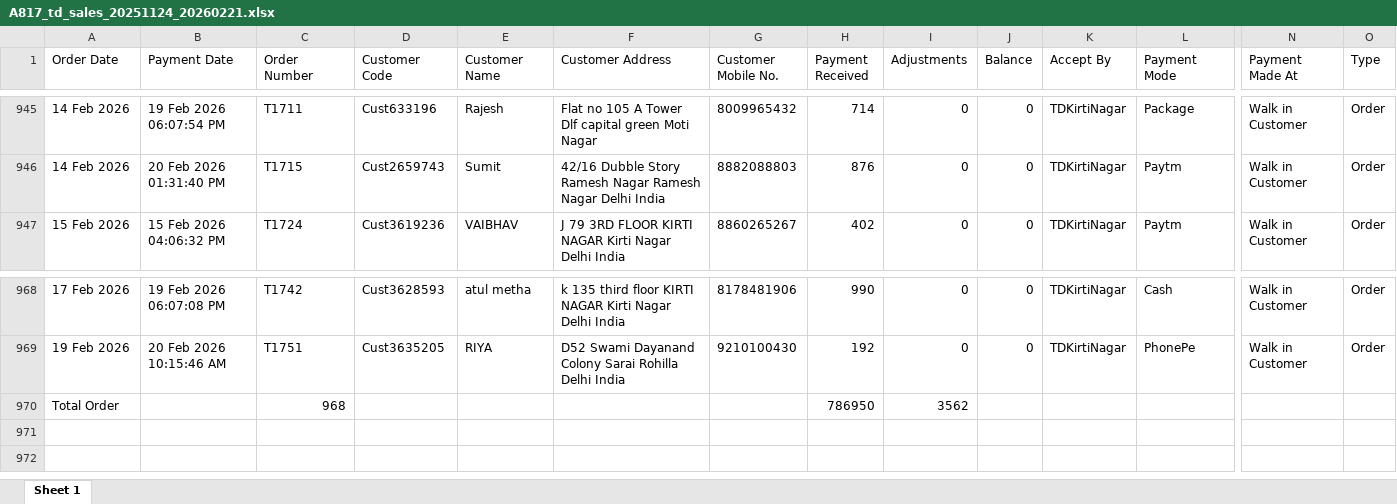
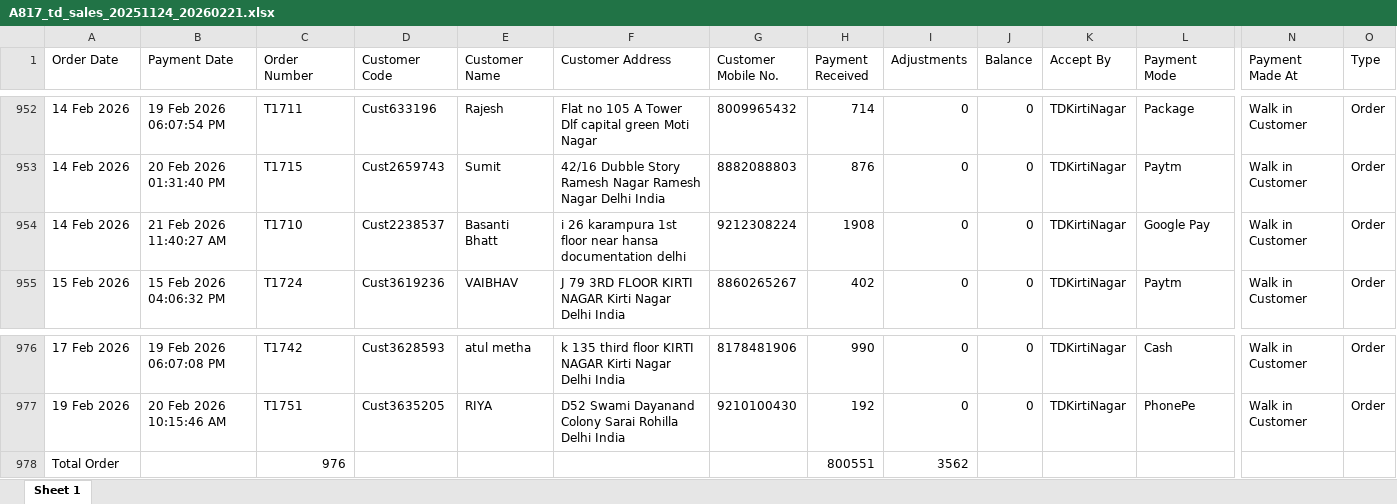
Before and after one commit to wagid-sheikh/simplify_downloader, an Excel workbook: docs/td_api/artifacts/A817_td_sales_20251124_20260221.xlsx, sheet Sheet 1, drawn as a sheet; only a part is shown, gaps mark what is left out; values as stored, in another font and other column widths than the file's, no borders; addresses are those after the commit; rows hold the shown columns only; the diff covers the shown part only; the diff names each change by its address in the sheet, - before the commit and + after, or states it on an @@ line.

```diff
--- a/docs/td_api/artifacts/A817_td_sales_20251124_20260221.xlsx (sheet Sheet 1)
+++ b/docs/td_api/artifacts/A817_td_sales_20251124_20260221.xlsx (sheet Sheet 1)
+row 954: 14 Feb 2026 | 21 Feb 2026 11:40:27 AM | T1710 | Cust2238537 | Basanti Bhatt | i 26 karampura 1st floor near hansa documentation delhi | 9212308224 | 1908 | 0 | 0 | TDKirtiNagar | Google Pay | Walk in Customer | Order
-C978 (Order Number): 968
+C978 (Order Number): 976
-H978 (Payment Received): 786950
+H978 (Payment Received): 800551
```
Also changed, not shown: 7 added rows elsewhere in this sheet, 5 other files.
